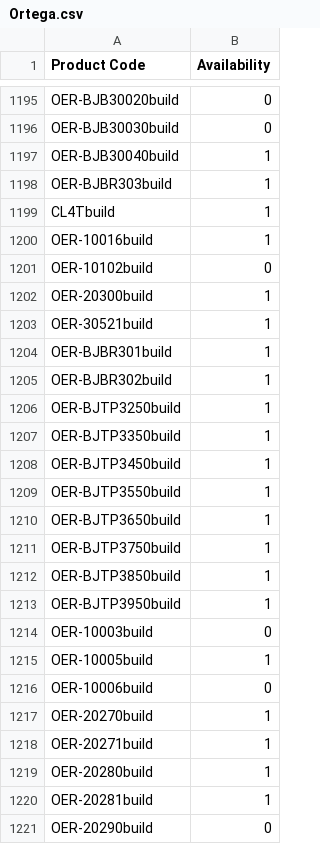
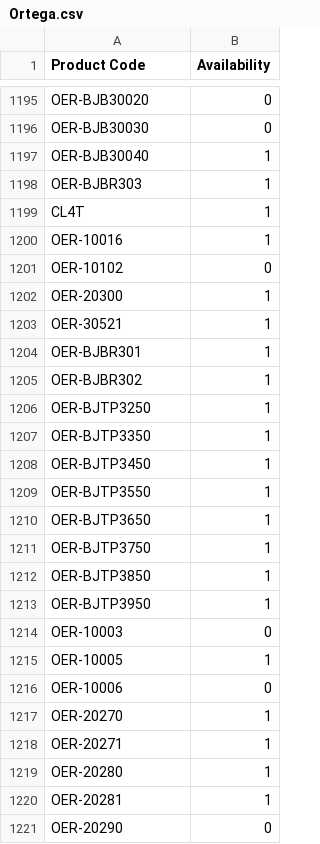
Before and after one commit to AlL4music/Imusic, a CSV file: Ortega.csv, drawn as a sheet; only a part is shown, gaps mark what is left out; the diff covers the shown part only; the diff names each change by its address in the sheet, - before the commit and + after, or states it on an @@ line.

```diff
--- a/Ortega.csv
+++ b/Ortega.csv
-A1195 (Product Code): OER-BJB30020build
+A1195 (Product Code): OER-BJB30020
-A1196 (Product Code): OER-BJB30030build
+A1196 (Product Code): OER-BJB30030
-A1197 (Product Code): OER-BJB30040build
+A1197 (Product Code): OER-BJB30040
-A1198 (Product Code): OER-BJBR303build
+A1198 (Product Code): OER-BJBR303
-A1199 (Product Code): CL4Tbuild
+A1199 (Product Code): CL4T
-A1200 (Product Code): OER-10016build
+A1200 (Product Code): OER-10016
-A1201 (Product Code): OER-10102build
+A1201 (Product Code): OER-10102
-A1202 (Product Code): OER-20300build
+A1202 (Product Code): OER-20300
-A1203 (Product Code): OER-30521build
+A1203 (Product Code): OER-30521
-A1204 (Product Code): OER-BJBR301build
+A1204 (Product Code): OER-BJBR301
-A1205 (Product Code): OER-BJBR302build
+A1205 (Product Code): OER-BJBR302
-A1206 (Product Code): OER-BJTP3250build
+A1206 (Product Code): OER-BJTP3250
-A1207 (Product Code): OER-BJTP3350build
+A1207 (Product Code): OER-BJTP3350
-A1208 (Product Code): OER-BJTP3450build
+A1208 (Product Code): OER-BJTP3450
-A1209 (Product Code): OER-BJTP3550build
+A1209 (Product Code): OER-BJTP3550
-A1210 (Product Code): OER-BJTP3650build
+A1210 (Product Code): OER-BJTP3650
-A1211 (Product Code): OER-BJTP3750build
+A1211 (Product Code): OER-BJTP3750
-A1212 (Product Code): OER-BJTP3850build
+A1212 (Product Code): OER-BJTP3850
-A1213 (Product Code): OER-BJTP3950build
+A1213 (Product Code): OER-BJTP3950
-A1214 (Product Code): OER-10003build
+A1214 (Product Code): OER-10003
-A1215 (Product Code): OER-10005build
+A1215 (Product Code): OER-10005
-A1216 (Product Code): OER-10006build
+A1216 (Product Code): OER-10006
-A1217 (Product Code): OER-20270build
+A1217 (Product Code): OER-20270
-A1218 (Product Code): OER-20271build
+A1218 (Product Code): OER-20271
-A1219 (Product Code): OER-20280build
+A1219 (Product Code): OER-20280
-A1220 (Product Code): OER-20281build
+A1220 (Product Code): OER-20281
-A1221 (Product Code): OER-20290build
+A1221 (Product Code): OER-20290
```
Also changed, not shown: 157 edited cells elsewhere in this file, Ibanez.csv, 2 other files.
